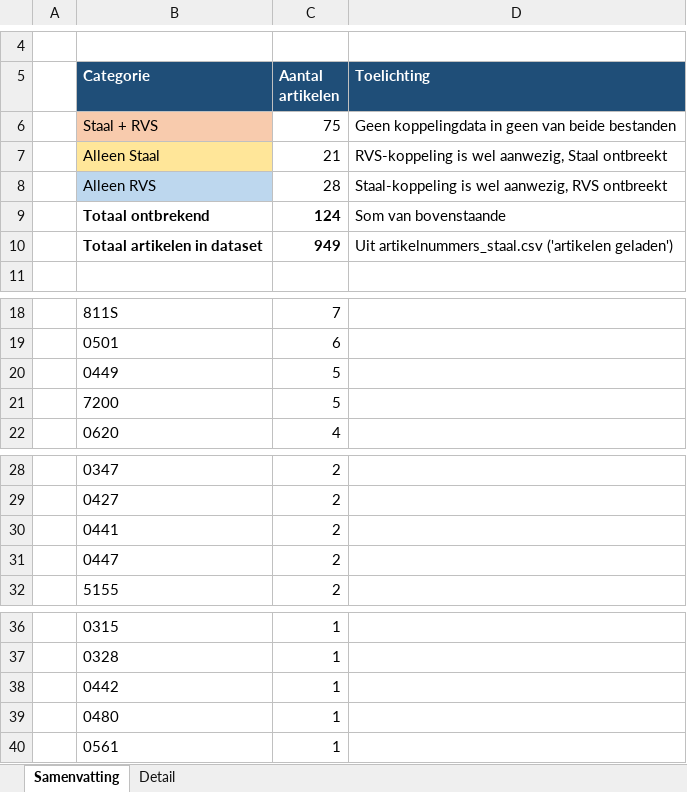
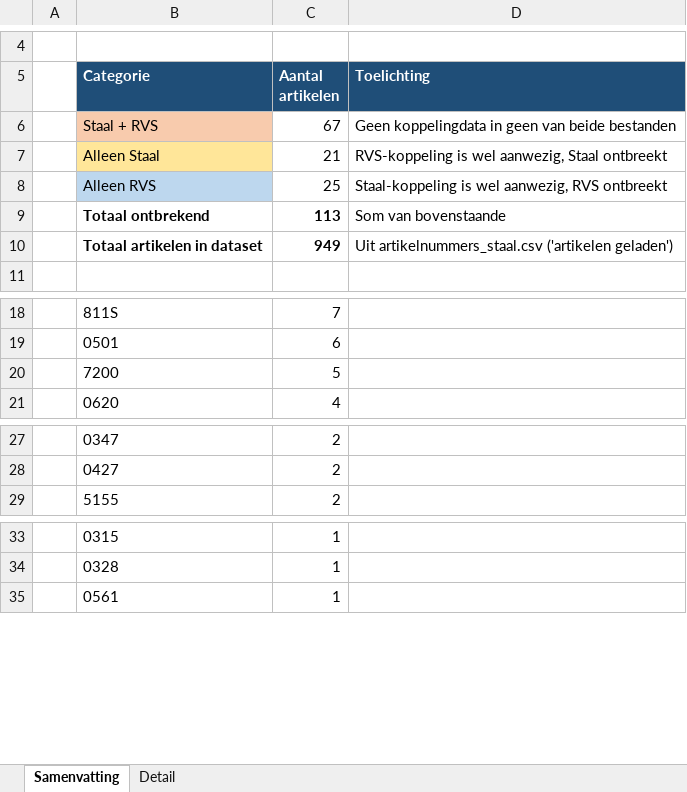
Before and after one commit to MadPatrick/Geeve_selectors, an Excel workbook: Ontbrekende_persgegevens.xlsx, sheet Samenvatting, drawn as a sheet; only a part is shown, gaps mark what is left out; values as stored, in another font and other column widths than the file's, no borders; the diff names each change by its address in the sheet, - before the commit and + after, or states it on an @@ line.

```diff
--- a/Ontbrekende_persgegevens.xlsx (sheet Samenvatting)
+++ b/Ontbrekende_persgegevens.xlsx (sheet Samenvatting)
-C6 (Aantal artikelen): 75
+C6 (Aantal artikelen): 67
-C8 (Aantal artikelen): 28
+C8 (Aantal artikelen): 25
-C9 (Aantal artikelen): 124
+C9 (Aantal artikelen): 113
-row 20:  | 0449 | 5
-row 30:  | 0441 | 2
-row 31:  | 0447 | 2
-row 38:  | 0442 | 1
-row 39:  | 0480 | 1
```
Also changed, not shown: sheet Detail, 3 other files.
